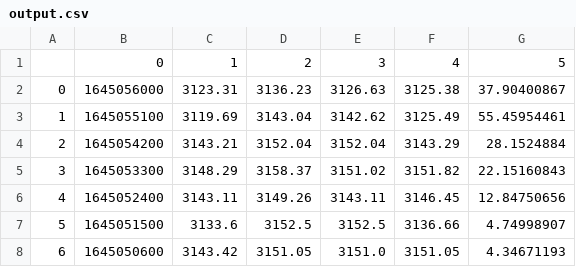
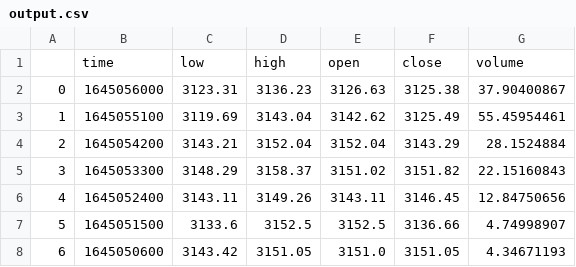
Before and after one commit to healerx97/CTrade, a CSV file: output.csv, drawn as a sheet; only a part is shown; removed rows and columns are numbered as before the commit, all else as after; the diff names each change by its address in the sheet, - before the commit and + after, or states it on an @@ line.

```diff
--- a/output.csv
+++ b/output.csv
-row 1:  | 0 | 1 | 2 | 3 | 4 | 5
+row 1:  | time | low | high | open | close | volume
```
Also changed, not shown: 1 other file.
